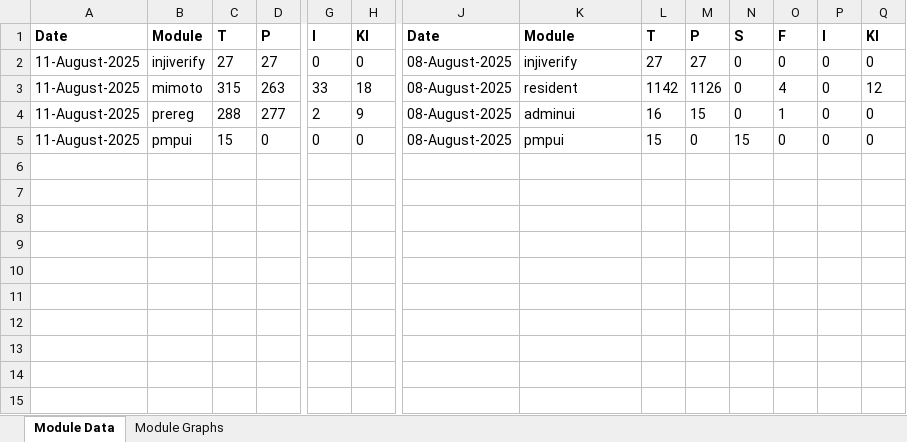
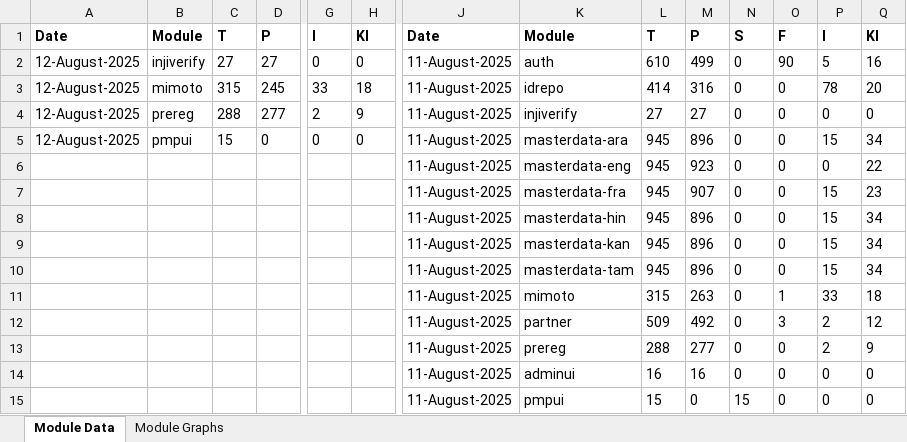
Before and after one commit to mosip/test-management, an Excel workbook: minio-report-tracker/xlxs/released.xlsx, sheet Module Data, drawn as a sheet; only a part is shown, gaps mark what is left out; values as stored, in another font and other column widths than the file's, no borders; removed rows and columns are numbered as before the commit, all else as after; rows hold the shown columns only; the diff names each change by its address in the sheet, - before the commit and + after, or states it on an @@ line.

```diff
--- a/minio-report-tracker/xlxs/released.xlsx (sheet Module Data)
+++ b/minio-report-tracker/xlxs/released.xlsx (sheet Module Data)
-A2: 11-August-2025
+A2: 12-August-2025
-J2: 08-August-2025
+J2: 11-August-2025
-K2: injiverify
+K2: auth
-L2: 27
+L2: 610
-M2: 27
+M2: 499
-O2: 0
+O2: 90
-P2: 0
+P2: 5
-Q2: 0
+Q2: 16
-row 3: 11-August-2025 | mimoto | 315 | 263 | 33 | 18 | 08-August-2025 | resident | 1142 | 1126 | 0 | 4 | 0 | 12
+row 3: 12-August-2025 | mimoto | 315 | 245 | 33 | 18 | 11-August-2025 | idrepo | 414 | 316 | 0 | 0 | 78 | 20
-A4:A5: 11-August-2025
+A4:A5: 12-August-2025
-J4:J5: 08-August-2025
+J4:J5: 11-August-2025
-K4: adminui
+K4: injiverify
-L4: 16
+L4: 27
-M4: 15
+M4: 27
-O4: 1
+O4: 0
-K5: pmpui
+K5: masterdata-ara
-L5: 15
+L5: 945
-M5: 0
+M5: 896
-N5: 15
+N5: 0
-P5: 0
+P5: 15
-Q5: 0
+Q5: 34
+row 6:  |  |  |  |  |  | 11-August-2025 | masterdata-eng | 945 | 923 | 0 | 0 | 0 | 22
+row 7:  |  |  |  |  |  | 11-August-2025 | masterdata-fra | 945 | 907 | 0 | 0 | 15 | 23
+row 8:  |  |  |  |  |  | 11-August-2025 | masterdata-hin | 945 | 896 | 0 | 0 | 15 | 34
+row 9:  |  |  |  |  |  | 11-August-2025 | masterdata-kan | 945 | 896 | 0 | 0 | 15 | 34
+row 10:  |  |  |  |  |  | 11-August-2025 | masterdata-tam | 945 | 896 | 0 | 0 | 15 | 34
+row 11:  |  |  |  |  |  | 11-August-2025 | mimoto | 315 | 263 | 0 | 1 | 33 | 18
+row 12:  |  |  |  |  |  | 11-August-2025 | partner | 509 | 492 | 0 | 3 | 2 | 12
+row 13:  |  |  |  |  |  | 11-August-2025 | prereg | 288 | 277 | 0 | 0 | 2 | 9
+row 14:  |  |  |  |  |  | 11-August-2025 | adminui | 16 | 16 | 0 | 0 | 0 | 0
+row 15:  |  |  |  |  |  | 11-August-2025 | pmpui | 15 | 0 | 15 | 0 | 0 | 0
```
Also changed, not shown: charts or pictures, minio-report-tracker/xlxs/cellbox21.xlsx, minio-report-tracker/xlxs/collab.xlsx, 15 other files.
